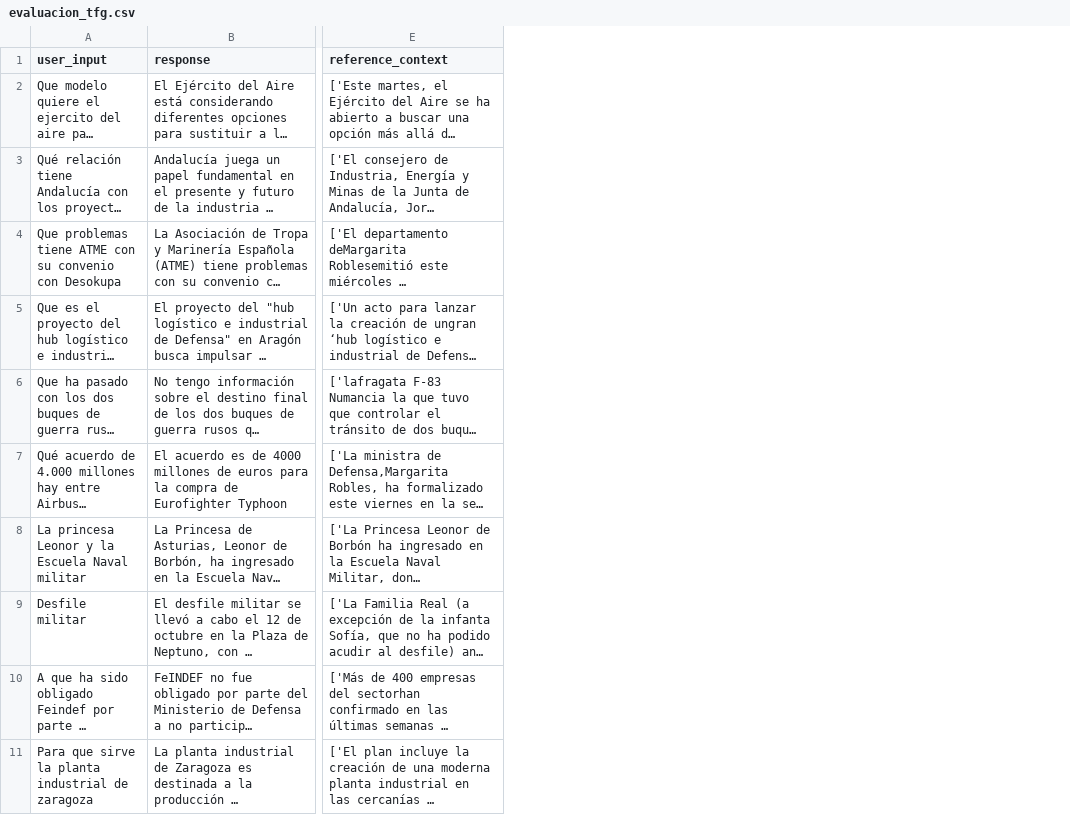
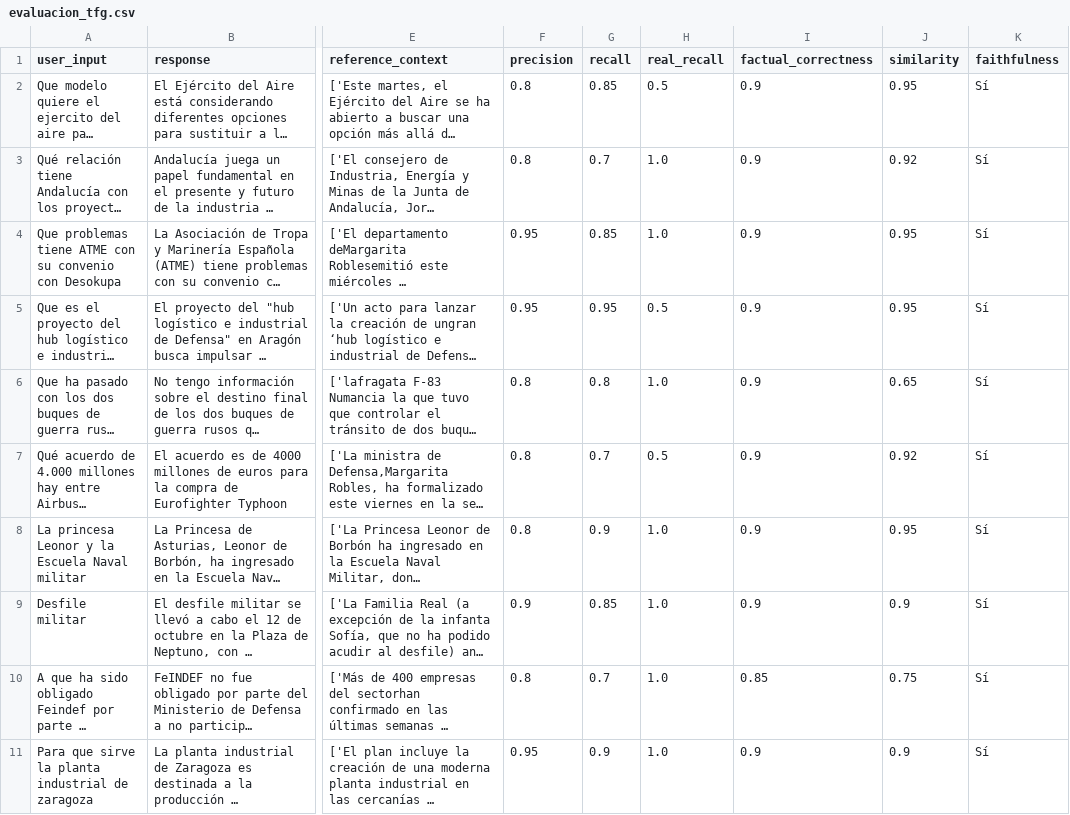
Before and after one commit to RubenHigue/CrawlerNoticiasTFG, a CSV file: csv/evaluacion_tfg.csv, drawn as a sheet; only a part is shown, gaps mark what is left out; long unchanged cells end in …; the diff names each change by its address in the sheet, - before the commit and + after, or states it on an @@ line.

Commit message:
Actualizado el csv de evaluación.

```diff
--- a/csv/evaluacion_tfg.csv
+++ b/csv/evaluacion_tfg.csv
+column F (precision), rows 2-11: 0.8 | 0.8 | 0.95 | 0.95 | 0.8 | 0.8 | 0.8 | 0.9 | 0.8 | 0.95
+column G (recall), rows 2-11: 0.85 | 0.7 | 0.85 | 0.95 | 0.8 | 0.7 | 0.9 | 0.85 | 0.7 | 0.9
+column H (real_recall), rows 2-11: 0.5 | 1.0 | 1.0 | 0.5 | 1.0 | 0.5 | 1.0 | 1.0 | 1.0 | 1.0
+column I (factual_correctness), rows 2-11: 0.9 | 0.9 | 0.9 | 0.9 | 0.9 | 0.9 | 0.9 | 0.9 | 0.85 | 0.9
+column J (similarity), rows 2-11: 0.95 | 0.92 | 0.95 | 0.95 | 0.65 | 0.92 | 0.95 | 0.9 | 0.75 | 0.9
+column K (faithfulness), rows 2-11: all Sí
```
